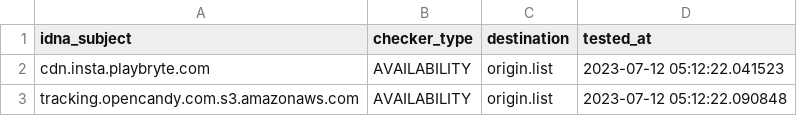
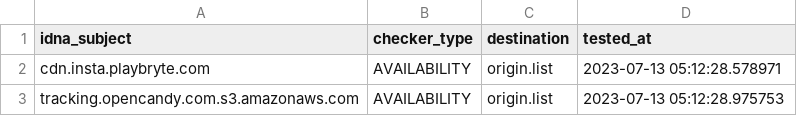
Before and after one commit to dead-hosts/UncheckyAds_git_FadeMind, a CSV file: .pyfunceble/inactive.csv, drawn as a sheet.

```diff
--- a/.pyfunceble/inactive.csv
+++ b/.pyfunceble/inactive.csv
@@ -1,3 +1,3 @@
 idna_subject,checker_type,destination,tested_at
-cdn.insta.playbryte.com,AVAILABILITY,origin.list,2023-07-12 05:12:22.041523
-tracking.opencandy.com.s3.amazonaws.com,AVAILABILITY,origin.list,2023-07-12 05:12:22.090848
+cdn.insta.playbryte.com,AVAILABILITY,origin.list,2023-07-13 05:12:28.578971
+tracking.opencandy.com.s3.amazonaws.com,AVAILABILITY,origin.list,2023-07-13 05:12:28.975753
```
Also changed, not shown: 8 other files.
